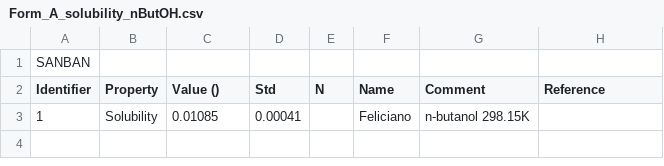
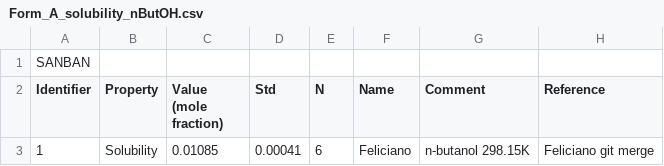
Before and after one commit to ccdc-opensource/collaboration-bestcsp-experimental-data, a CSV file: Phenylpiracetam/Form_A_solubility_nButOH.csv, drawn as a sheet; the diff names each change by its address in the sheet, - before the commit and + after, or states it on an @@ line.

Commit message:
making solubility approach consistent NO_JIRA

```diff
--- a/Phenylpiracetam/Form_A_solubility_nButOH.csv
+++ b/Phenylpiracetam/Form_A_solubility_nButOH.csv
-C2: Value ()
+C2: Value (mole fraction)
-E3 (N): (empty)
+E3 (N): 6
-H3 (Reference): (empty)
+H3 (Reference): Feliciano git merge
```
Also changed, not shown: 1 other file.
